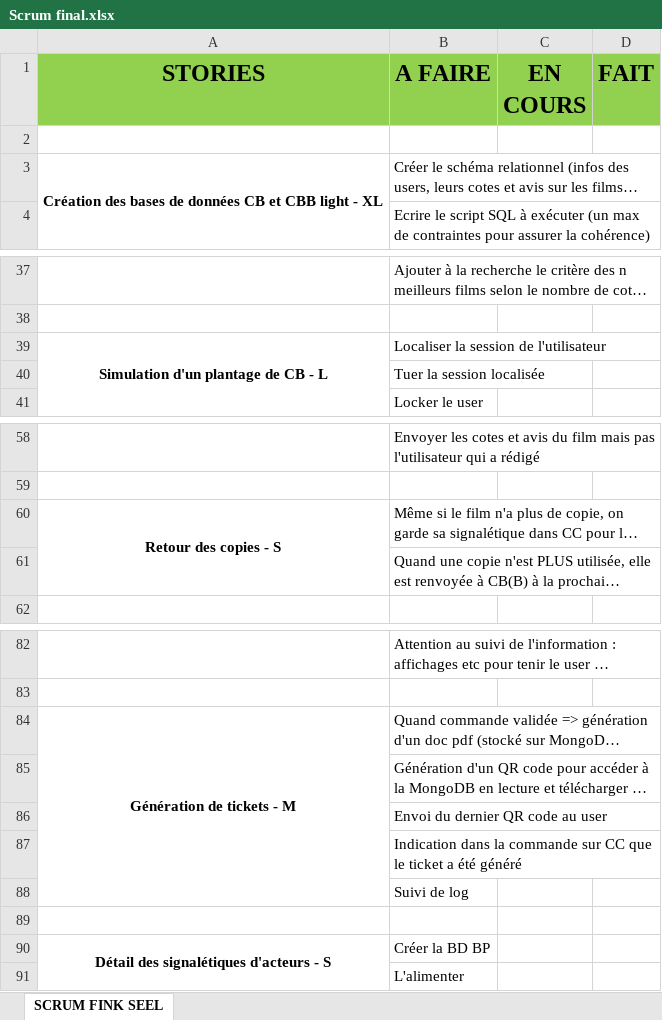
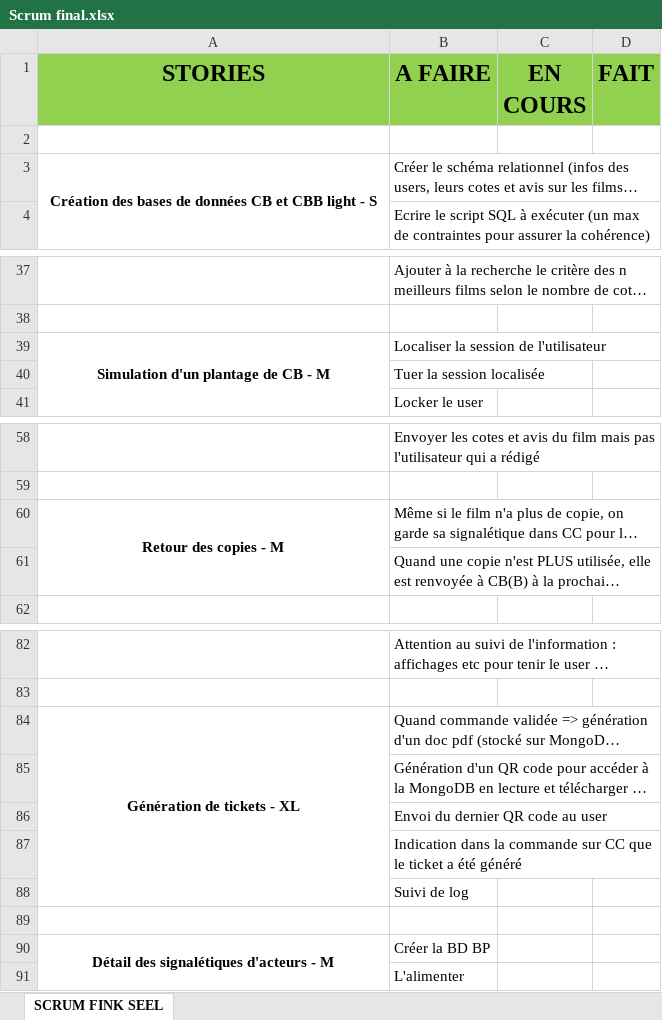
Before and after one commit to David7421/Dossier-SGBD, an Excel workbook: Scrum final.xlsx, sheet SCRUM FINK SEEL, drawn as a sheet; only a part is shown, gaps mark what is left out; long unchanged cells end in …; values as stored, in another font and other column widths than the file's, no borders; the diff covers the shown part only; the diff names each change by its address in the sheet, - before the commit and + after, or states it on an @@ line.

Commit message:
Modif script user + poid scrum
J'ai aussi taper les ressources dans un dossier séparer pour pas trop
s'y perdre

```diff
--- a/Scrum final.xlsx (sheet SCRUM FINK SEEL)
+++ b/Scrum final.xlsx (sheet SCRUM FINK SEEL)
-A3 (STORIES): …light - XL
+A3 (STORIES): …light - S
-A39 (STORIES): Simulation d'un plantage de CB - L
+A39 (STORIES): Simulation d'un plantage de CB - M
-A60 (STORIES): Retour des copies - S
+A60 (STORIES): Retour des copies - M
-A84 (STORIES): Génération de tickets - M
+A84 (STORIES): Génération de tickets - XL
-A90 (STORIES): Détail des signalétiques d'acteurs - S
+A90 (STORIES): Détail des signalétiques d'acteurs - M
```
Also changed, not shown: 10 edited cells elsewhere in this sheet, 5 other files.
